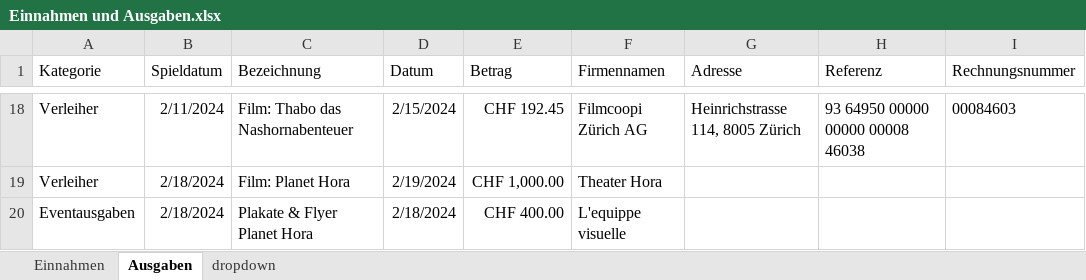
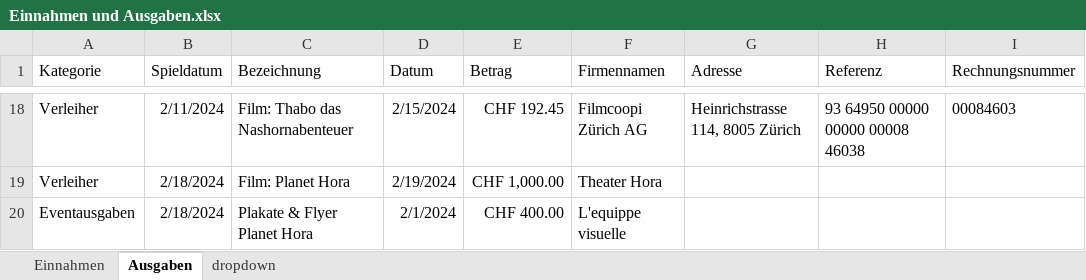
Before and after one commit to slvwagner/Kinoklub, an Excel workbook: Input/Einnahmen und Ausgaben.xlsx, sheet Ausgaben, drawn as a sheet; only a part is shown, gaps mark what is left out; values as stored, in another font and other column widths than the file's, no borders; table styles not drawn; the diff names each change by its address in the sheet, - before the commit and + after, or states it on an @@ line.

Commit message:
Bugfix: Eventeinnahmen Spieldatum

```diff
--- a/Input/Einnahmen und Ausgaben.xlsx (sheet Ausgaben)
+++ b/Input/Einnahmen und Ausgaben.xlsx (sheet Ausgaben)
-D20 (Datum): 2/18/2024
+D20 (Datum): 2/1/2024
```
Also changed, not shown: 1 other file.
